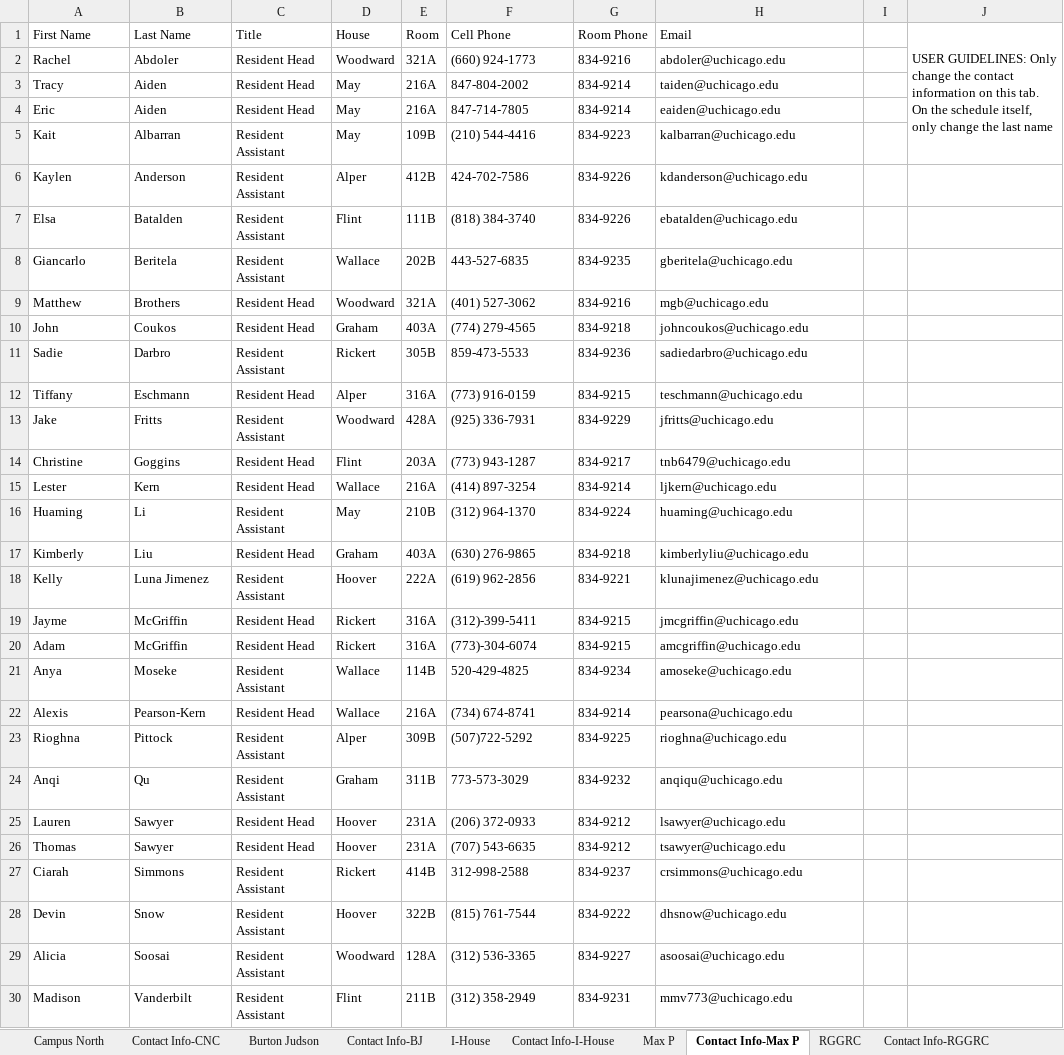
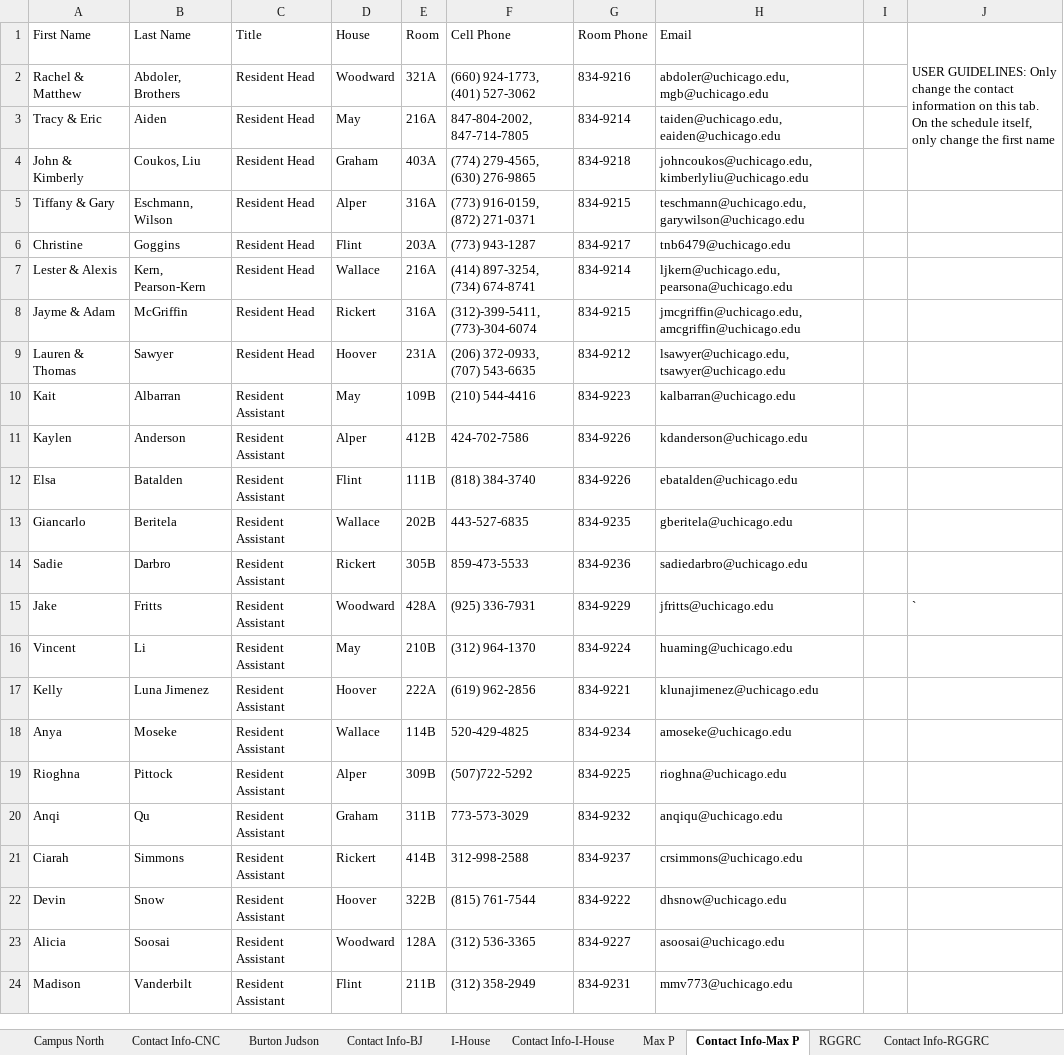
Before and after one commit to daviddagyei/UChicago-ResHall-Duty-Schedule, an Excel workbook: data/duty_schedule.xlsx, sheet Contact Info-Max P, drawn as a sheet; only a part is shown; values as stored, in another font and other column widths than the file's, no cell formats; removed rows and columns are numbered as before the commit, all else as after; the diff covers the shown part only; the diff names each change by its address in the sheet, - before the commit and + after, or states it on an @@ line.

```diff
--- a/data/duty_schedule.xlsx (sheet Contact Info-Max P)
+++ b/data/duty_schedule.xlsx (sheet Contact Info-Max P)
-J1: …change the last name
+J1: …change the first name
-J1:J5 merged
+J1:J4 merged
-A2 (First Name): Rachel
+A2 (First Name): Rachel & Matthew
-B2 (Last Name): Abdoler
+B2 (Last Name): Abdoler, Brothers
-F2 (Cell Phone): (660) 924-1773
+F2 (Cell Phone): (660) 924-1773, (401) 527-3062
-H2 (Email): abdoler@uchicago.edu
+H2 (Email): abdoler@uchicago.edu, mgb@uchicago.edu
-A3 (First Name): Tracy
+A3 (First Name): Tracy & Eric
-F3 (Cell Phone): 847-804-2002
+F3 (Cell Phone): 847-804-2002, 847-714-7805
-H3 (Email): taiden@uchicago.edu
+H3 (Email): taiden@uchicago.edu, eaiden@uchicago.edu
-row 4: Eric | Aiden | Resident Head | May | 216A | 847-714-7805 | 834-9214 | eaiden@uchicago.edu
+row 4: John & Kimberly | Coukos, Liu | Resident Head | Graham | 403A | (774) 279-4565, (630) 276-9865 | 834-9218 | johncoukos@uchicago.edu, kimberlyliu@uchicago.edu
+row 5: Tiffany & Gary | Eschmann, Wilson | Resident Head | Alper | 316A | (773) 916-0159, (872) 271-0371 | 834-9215 | teschmann@uchicago.edu, garywilson@uchicago.edu
@@ row 14 moved to row 6: Christine @@
+row 7: Lester & Alexis | Kern, Pearson-Kern | Resident Head | Wallace | 216A | (414) 897-3254, (734) 674-8741 | 834-9214 | ljkern@uchicago.edu, pearsona@uchicago.edu
+row 8: Jayme & Adam | McGriffin | Resident Head | Rickert | 316A | (312)-399-5411, (773)-304-6074 | 834-9215 | jmcgriffin@uchicago.edu, amcgriffin@uchicago.edu
+row 9: Lauren & Thomas | Sawyer | Resident Head | Hoover | 231A | (206) 372-0933, (707) 543-6635 | 834-9212 | lsawyer@uchicago.edu, tsawyer@uchicago.edu
-row 9: Matthew | Brothers | Resident Head | Woodward | 321A | (401) 527-3062 | 834-9216 | mgb@uchicago.edu
-row 10: John | Coukos | Resident Head | Graham | 403A | (774) 279-4565 | 834-9218 | johncoukos@uchicago.edu
-row 12: Tiffany | Eschmann | Resident Head | Alper | 316A | (773) 916-0159 | 834-9215 | teschmann@uchicago.edu
-J15: (empty)
+J15: `
-row 15: Lester | Kern | Resident Head | Wallace | 216A | (414) 897-3254 | 834-9214 | ljkern@uchicago.edu
-A16 (First Name): Huaming
+A16 (First Name): Vincent
-row 17: Kimberly | Liu | Resident Head | Graham | 403A | (630) 276-9865 | 834-9218 | kimberlyliu@uchicago.edu
-row 19: Jayme | McGriffin | Resident Head | Rickert | 316A | (312)-399-5411 | 834-9215 | jmcgriffin@uchicago.edu
-row 20: Adam | McGriffin | Resident Head | Rickert | 316A | (773)-304-6074 | 834-9215 | amcgriffin@uchicago.edu
@@ row 22 moved to row 31: Alexis @@
-row 25: Lauren | Sawyer | Resident Head | Hoover | 231A | (206) 372-0933 | 834-9212 | lsawyer@uchicago.edu
-row 26: Thomas | Sawyer | Resident Head | Hoover | 231A | (707) 543-6635 | 834-9212 | tsawyer@uchicago.edu
```
Also changed, not shown: 5 added rows and 1 removed row elsewhere in this sheet, sheet I-House, sheet RGGRC, sheet Max P, sheet Burton Judson, sheet Woodlawn, sheet Campus North, 7 more sheets, cell formats, formulas that keep their value, hidden cells, 5 other files.
